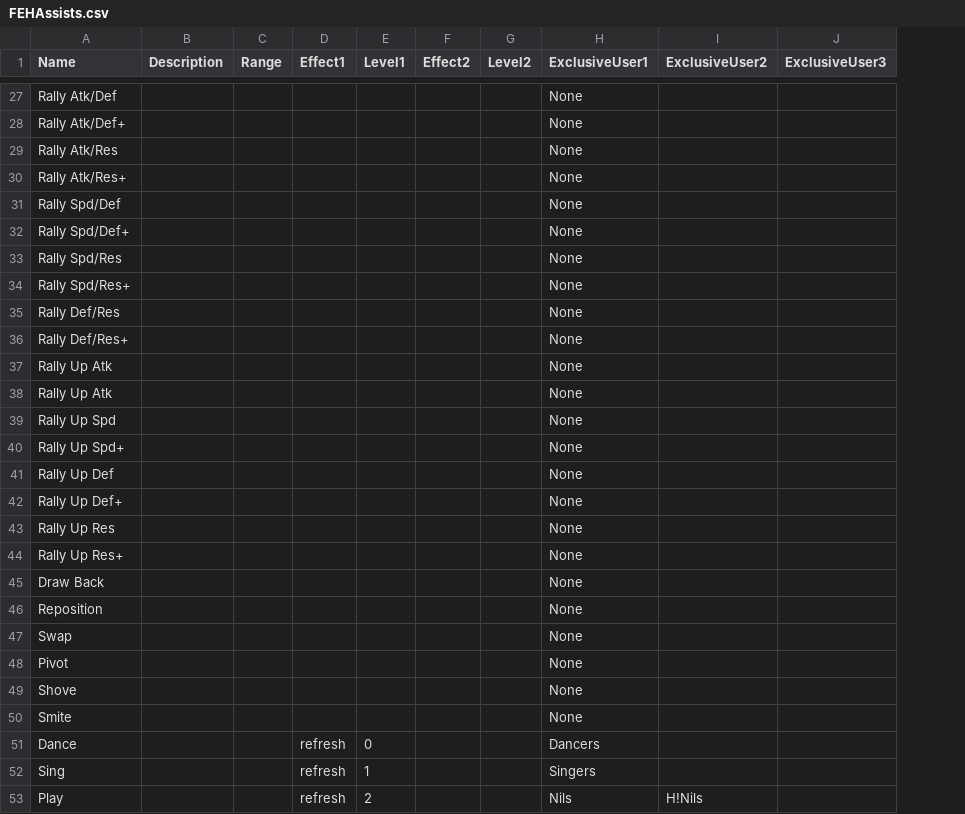
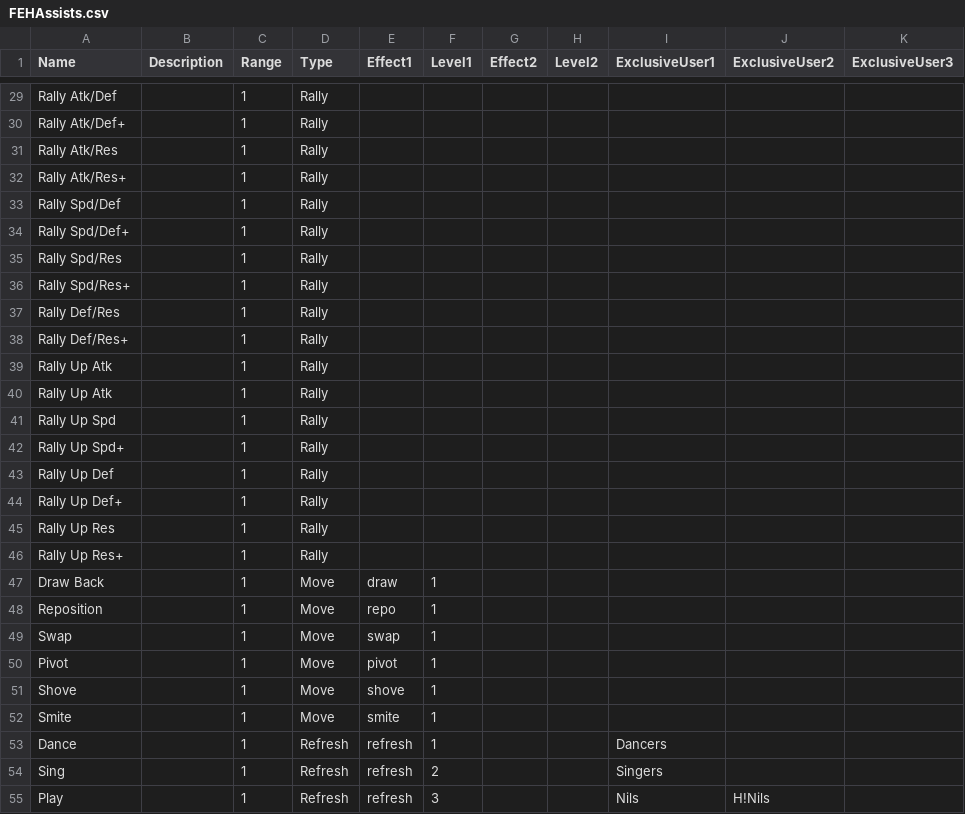
Before and after one commit to EtDet/RATA-Public, a CSV file: FEHSimulation/FEHAssists.csv, drawn as a sheet; only a part is shown, gaps mark what is left out; addresses are those after the commit; the diff covers the shown part only; the diff names each change by its address in the sheet, - before the commit and + after, or states it on an @@ line.

```diff
--- a/FEHSimulation/FEHAssists.csv
+++ b/FEHSimulation/FEHAssists.csv
+column D (Type), rows 29-55: Rally | Rally | Rally | Rally | Rally | Rally | Rally | Rally | Rally | Rally | Rally | Rally | Rally | Rally | Rally | Rally | Rally | Rally | Move | Move | Move | Move | Move | Move | Refresh | Refresh | Refresh
-C29:C55 (Range): (empty)
+C29:C55 (Range): 1
-I29:I52 (ExclusiveUser1): None
+I29:I52 (ExclusiveUser1): (empty)
-E47 (Effect1): (empty)
+E47 (Effect1): draw
-F47:F52 (Level1): (empty)
+F47:F52 (Level1): 1
-E48 (Effect1): (empty)
+E48 (Effect1): repo
-E49 (Effect1): (empty)
+E49 (Effect1): swap
-E50 (Effect1): (empty)
+E50 (Effect1): pivot
-E51 (Effect1): (empty)
+E51 (Effect1): shove
-E52 (Effect1): (empty)
+E52 (Effect1): smite
-F53 (Level1): 0
+F53 (Level1): 1
-F54 (Level1): 1
+F54 (Level1): 2
-F55 (Level1): 2
+F55 (Level1): 3
```
Also changed, not shown: 7 added rows and 59 edited cells elsewhere in this file, FEHSimulation/FEHABCXSkills.csv, FEHSimulation/FEHWeapons.csv, 11 other files.
